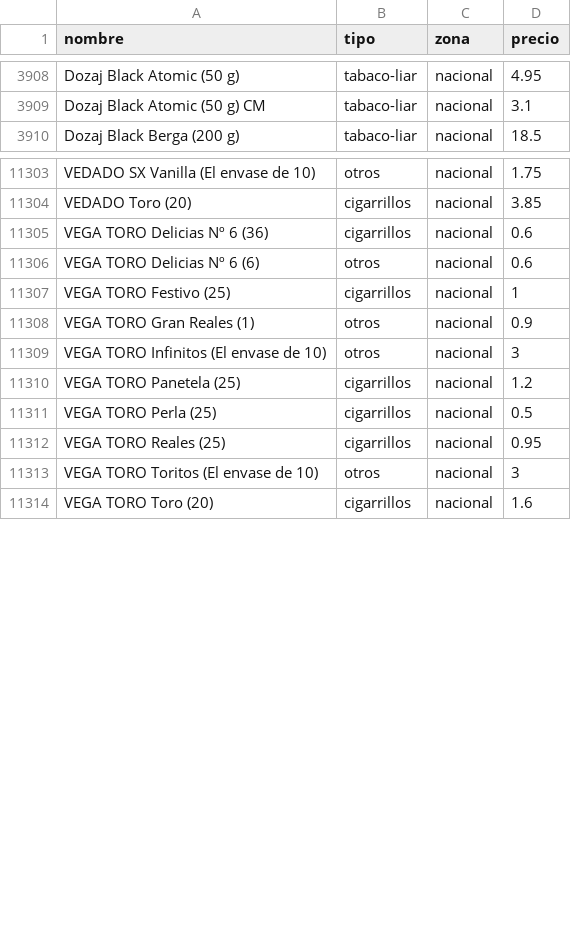
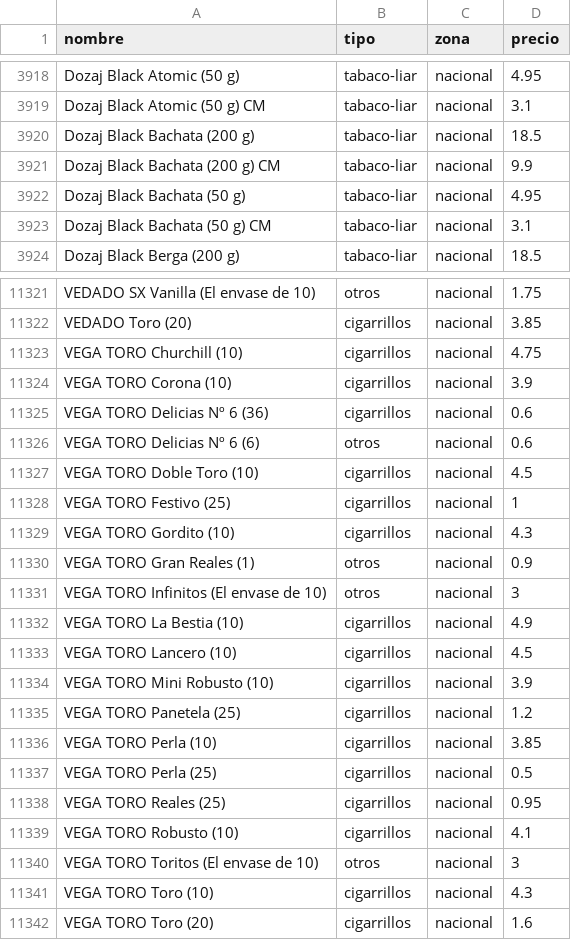
Before and after one commit to marcosics/mitabaco-new, a CSV file: tabaco.csv, drawn as a sheet; only a part is shown, gaps mark what is left out; the diff covers the shown part only.

```diff
--- a/tabaco.csv
+++ b/tabaco.csv
@@ -3909,2 +3919,6 @@ Dozaj Black Atomic (50 g),tabaco-liar,nacional,4.95
 Dozaj Black Atomic (50 g) CM,tabaco-liar,nacional,3.1
+Dozaj Black Bachata (200 g),tabaco-liar,nacional,18.5
+Dozaj Black Bachata (200 g) CM,tabaco-liar,nacional,9.9
+Dozaj Black Bachata (50 g),tabaco-liar,nacional,4.95
+Dozaj Black Bachata (50 g) CM,tabaco-liar,nacional,3.1
 Dozaj Black Berga (200 g),tabaco-liar,nacional,18.5
@@ -11304,11 +11322,21 @@ VEDADO SX Vanilla (El envase de 10),otros,nacional,1.75
 VEDADO Toro (20),cigarrillos,nacional,3.85
+VEGA TORO Churchill (10),cigarrillos,nacional,4.75
+VEGA TORO Corona (10),cigarrillos,nacional,3.9
 VEGA TORO Delicias Nº 6 (36),cigarrillos,nacional,0.6
 VEGA TORO Delicias Nº 6 (6),otros,nacional,0.6
+VEGA TORO Doble Toro (10),cigarrillos,nacional,4.5
 VEGA TORO Festivo (25),cigarrillos,nacional,1
+VEGA TORO Gordito (10),cigarrillos,nacional,4.3
 VEGA TORO Gran Reales (1),otros,nacional,0.9
 VEGA TORO Infinitos (El envase de 10),otros,nacional,3
+VEGA TORO La Bestia (10),cigarrillos,nacional,4.9
+VEGA TORO Lancero (10),cigarrillos,nacional,4.5
+VEGA TORO Mini Robusto (10),cigarrillos,nacional,3.9
 VEGA TORO Panetela (25),cigarrillos,nacional,1.2
+VEGA TORO Perla (10),cigarrillos,nacional,3.85
 VEGA TORO Perla (25),cigarrillos,nacional,0.5
 VEGA TORO Reales (25),cigarrillos,nacional,0.95
+VEGA TORO Robusto (10),cigarrillos,nacional,4.1
 VEGA TORO Toritos (El envase de 10),otros,nacional,3
+VEGA TORO Toro (10),cigarrillos,nacional,4.3
 VEGA TORO Toro (20),cigarrillos,nacional,1.6
```
Also changed, not shown: 18 added rows and 17 edited cells elsewhere in this file, 1 other file.
